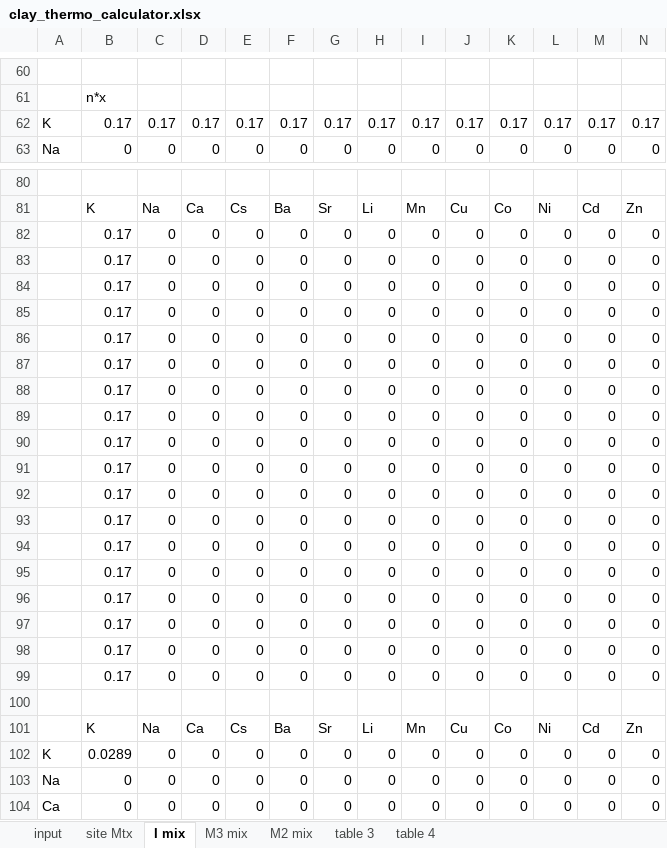
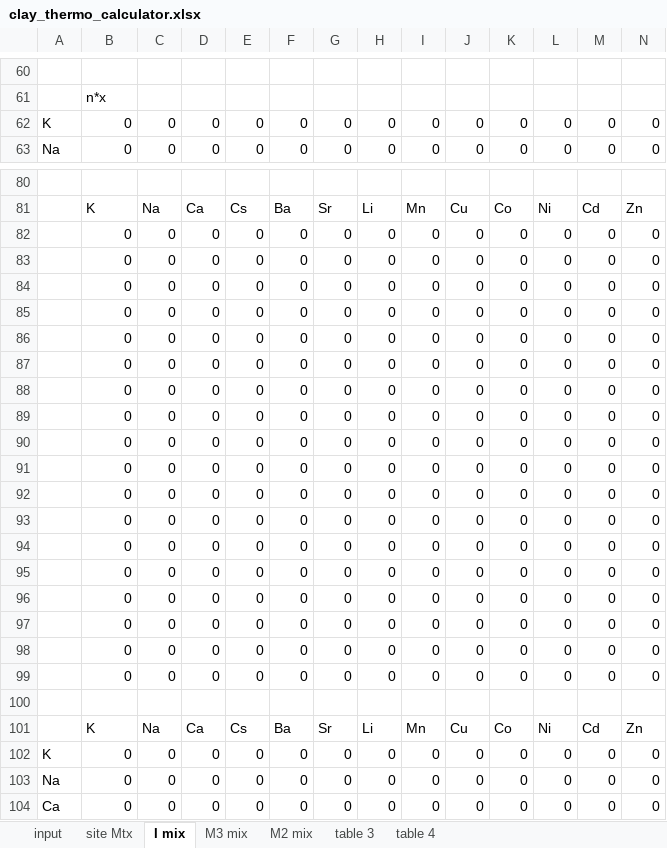
Before and after one commit to jwheelsc/clay-thermodynamics, an Excel workbook: clay_thermo_calculator.xlsx, sheet I mix, drawn as a sheet; only a part is shown, gaps mark what is left out; values as stored, in another font and other column widths than the file's, no borders; removed rows and columns are numbered as before the commit, all else as after; rows hold the shown columns only; the diff names each change by its address in the sheet, - before the commit and + after, or states it on an @@ line.

```diff
--- a/clay_thermo_calculator.xlsx (sheet I mix)
+++ b/clay_thermo_calculator.xlsx (sheet I mix)
-row 62: K | 0.17 | 0.17 | 0.17 | 0.17 | 0.17 | 0.17 | 0.17 | 0.17 | 0.17 | 0.17 | 0.17 | 0.17 | 0.17
+row 62: K | 0 | 0 | 0 | 0 | 0 | 0 | 0 | 0 | 0 | 0 | 0 | 0 | 0
-B82:B99: 0.17
+B82:B99: 0
-B102: 0.0289
+B102: 0
```
Also changed, not shown: sheet site Mtx, sheet M2 mix, sheet input, formulas that keep their value, clay_thermo_calculator_berth3.xlsx, table 14 version 2.xlsx, 19 other files.
